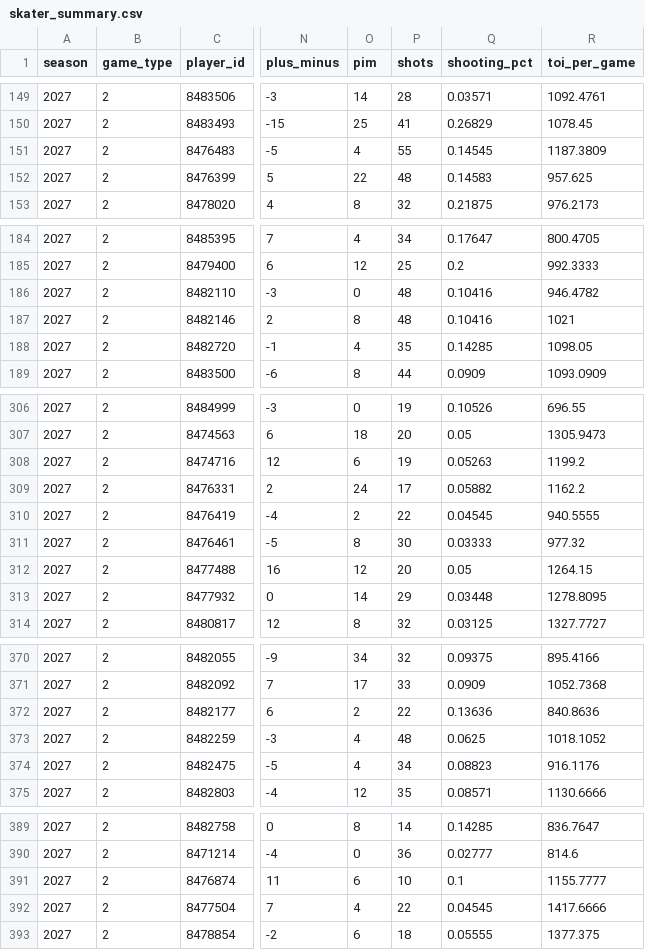
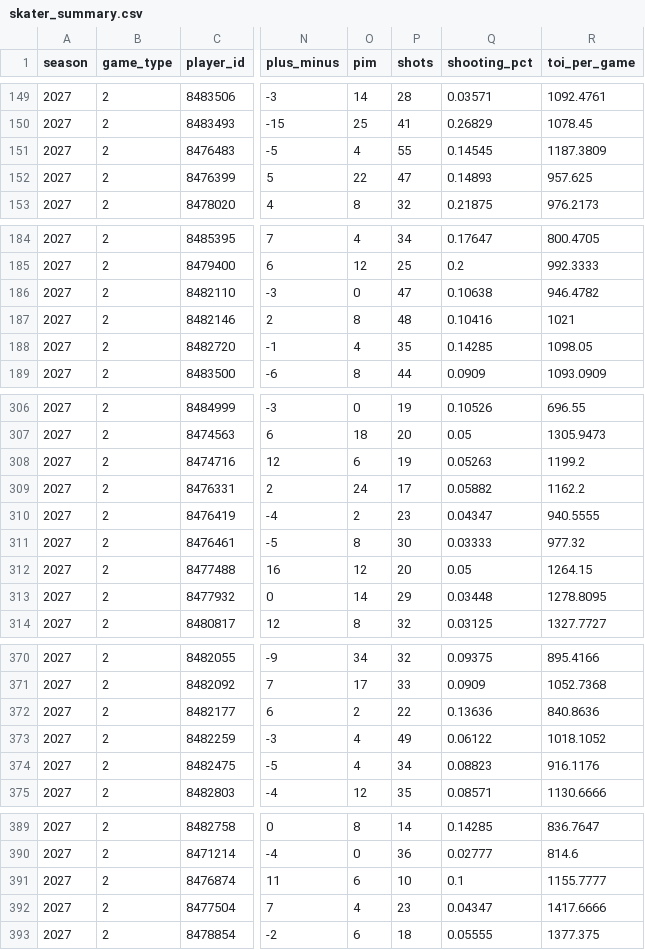
Before and after one commit to Crice1620/NHL_sim, a CSV file: data/stats/2026-27/skater_summary.csv, drawn as a sheet; only a part is shown, gaps mark what is left out; the diff covers the shown part only; the diff names each change by its address in the sheet, - before the commit and + after, or states it on an @@ line.

Commit message:
update skater_summary.csv — 2026-11-21 15:56 UTC

```diff
--- a/data/stats/2026-27/skater_summary.csv
+++ b/data/stats/2026-27/skater_summary.csv
-P152 (shots): 48
+P152 (shots): 47
-Q152 (shooting_pct): 0.14583
+Q152 (shooting_pct): 0.14893
-P186 (shots): 48
+P186 (shots): 47
-Q186 (shooting_pct): 0.10416
+Q186 (shooting_pct): 0.10638
-P310 (shots): 22
+P310 (shots): 23
-Q310 (shooting_pct): 0.04545
+Q310 (shooting_pct): 0.04347
-P373 (shots): 48
+P373 (shots): 49
-Q373 (shooting_pct): 0.0625
+Q373 (shooting_pct): 0.06122
-P392 (shots): 22
+P392 (shots): 23
-Q392 (shooting_pct): 0.04545
+Q392 (shooting_pct): 0.04347
```
Also changed, not shown: 9 edited cells elsewhere in this file.
